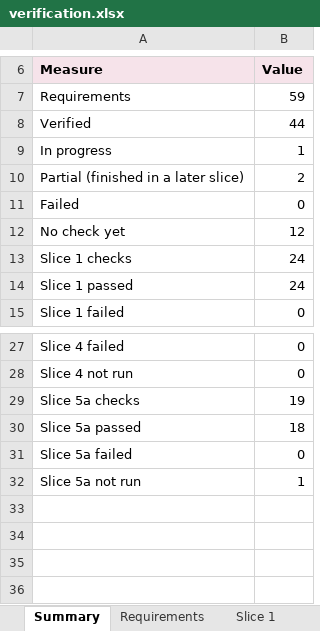
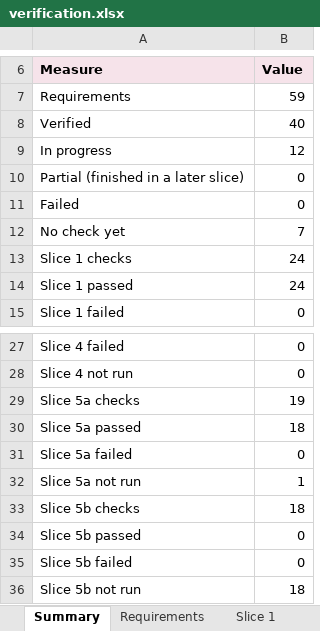
Before and after one commit to mpinnuck/NINAAllskySafetyMonitor, an Excel workbook: docs/verification/verification.xlsx, sheet Summary, drawn as a sheet; only a part is shown, gaps mark what is left out; values as stored, in another font and other column widths than the file's, no borders; the diff names each change by its address in the sheet, - before the commit and + after, or states it on an @@ line.

Commit message:
Slice 5b code built

```diff
--- a/docs/verification/verification.xlsx (sheet Summary)
+++ b/docs/verification/verification.xlsx (sheet Summary)
-B8: 44
+B8: 40
-B9: 1
+B9: 12
-B10: 2
+B10: 0
-B12: 12
+B12: 7
+row 33: Slice 5b checks | 18
+row 34: Slice 5b passed | 0
+row 35: Slice 5b failed | 0
+row 36: Slice 5b not run | 18
```
Also changed, not shown: sheet Requirements, other sheet tabs, formulas that keep their value, charts or pictures, 49 other files.
